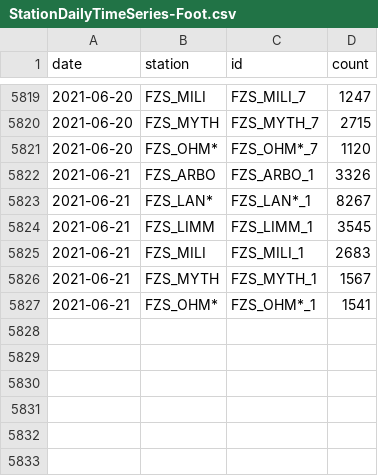
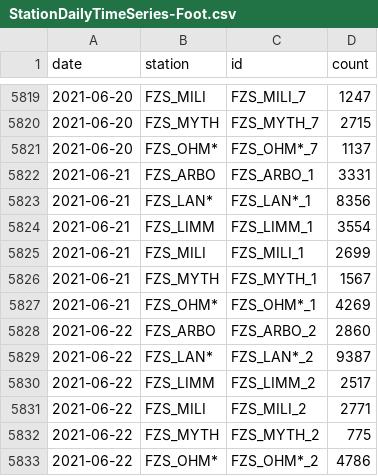
Before and after one commit to jwoLondon/mobv, a CSV file: data/zurich/StationDailyTimeSeries-Foot.csv, drawn as a sheet; only a part is shown, gaps mark what is left out.

```diff
--- a/data/zurich/StationDailyTimeSeries-Foot.csv
+++ b/data/zurich/StationDailyTimeSeries-Foot.csv
@@ -5820,8 +5820,14 @@ date,station,id,count
 2021-06-20,FZS_MYTH,FZS_MYTH_7,2715
-2021-06-20,FZS_OHM*,FZS_OHM*_7,1120
-2021-06-21,FZS_ARBO,FZS_ARBO_1,3326
-2021-06-21,FZS_LAN*,FZS_LAN*_1,8267
-2021-06-21,FZS_LIMM,FZS_LIMM_1,3545
-2021-06-21,FZS_MILI,FZS_MILI_1,2683
+2021-06-20,FZS_OHM*,FZS_OHM*_7,1137
+2021-06-21,FZS_ARBO,FZS_ARBO_1,3331
+2021-06-21,FZS_LAN*,FZS_LAN*_1,8356
+2021-06-21,FZS_LIMM,FZS_LIMM_1,3554
+2021-06-21,FZS_MILI,FZS_MILI_1,2699
 2021-06-21,FZS_MYTH,FZS_MYTH_1,1567
-2021-06-21,FZS_OHM*,FZS_OHM*_1,1541
+2021-06-21,FZS_OHM*,FZS_OHM*_1,4269
+2021-06-22,FZS_ARBO,FZS_ARBO_2,2860
+2021-06-22,FZS_LAN*,FZS_LAN*_2,9387
+2021-06-22,FZS_LIMM,FZS_LIMM_2,2517
+2021-06-22,FZS_MILI,FZS_MILI_2,2771
+2021-06-22,FZS_MYTH,FZS_MYTH_2,775
+2021-06-22,FZS_OHM*,FZS_OHM*_2,4786
```
Also changed, not shown: data/zurich/StationDailyTimeSeries-Bicycle.csv.
